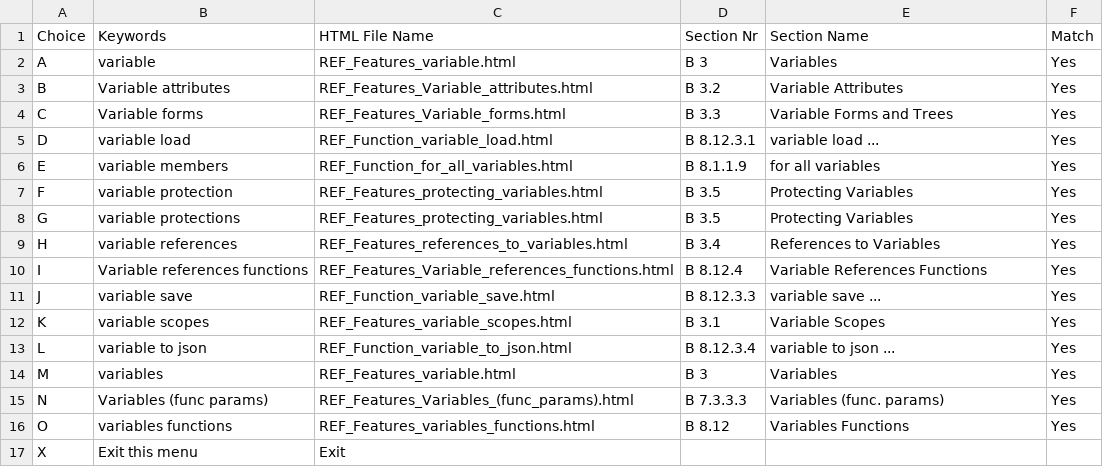
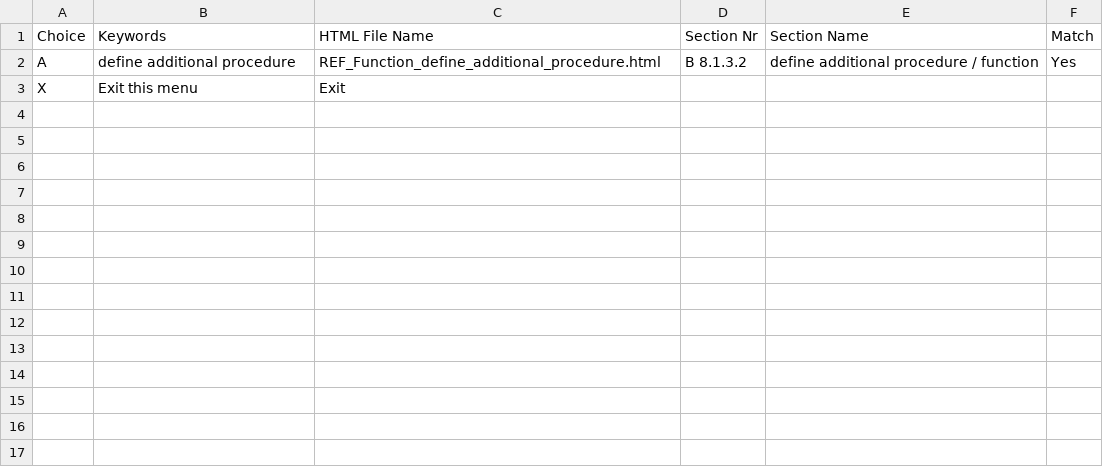
Before and after one commit to georgzurbonsen/B4P_Docu_Maker, a CSV file: test.csv, drawn as a sheet.

```diff
--- a/test.csv
+++ b/test.csv
@@ -1,17 +1,3 @@
 Choice;Keywords;HTML File Name;Section Nr;Section Name;Match
-A;variable;REF_Features_variable.html;B 3;Variables;Yes
-B;Variable attributes;REF_Features_Variable_attributes.html;B 3.2;Variable Attributes;Yes
-C;Variable forms;REF_Features_Variable_forms.html;B 3.3;Variable Forms and Trees;Yes
-D;variable load;REF_Function_variable_load.html;B 8.12.3.1;variable load ...;Yes
-E;variable members;REF_Function_for_all_variables.html;B 8.1.1.9;for all variables;Yes
-F;variable protection;REF_Features_protecting_variables.html;B 3.5;Protecting Variables;Yes
-G;variable protections;REF_Features_protecting_variables.html;B 3.5;Protecting Variables;Yes
-H;variable references;REF_Features_references_to_variables.html;B 3.4;References to Variables;Yes
-I;Variable references functions;REF_Features_Variable_references_functions.html;B 8.12.4;Variable References Functions;Yes
-J;variable save;REF_Function_variable_save.html;B 8.12.3.3;variable save ...;Yes
-K;variable scopes;REF_Features_variable_scopes.html;B 3.1;Variable Scopes;Yes
-L;variable to json;REF_Function_variable_to_json.html;B 8.12.3.4;variable to json ...;Yes
-M;variables;REF_Features_variable.html;B 3;Variables;Yes
-N;Variables (func params);REF_Features_Variables_(func_params).html;B 7.3.3.3;Variables (func. params);Yes
-O;variables functions;REF_Features_variables_functions.html;B 8.12;Variables Functions;Yes
+A;define additional procedure;REF_Function_define_additional_procedure.html;B 8.1.3.2;define additional procedure / function;Yes
 X;Exit this menu;Exit
```
Also changed, not shown: 6 other files.
